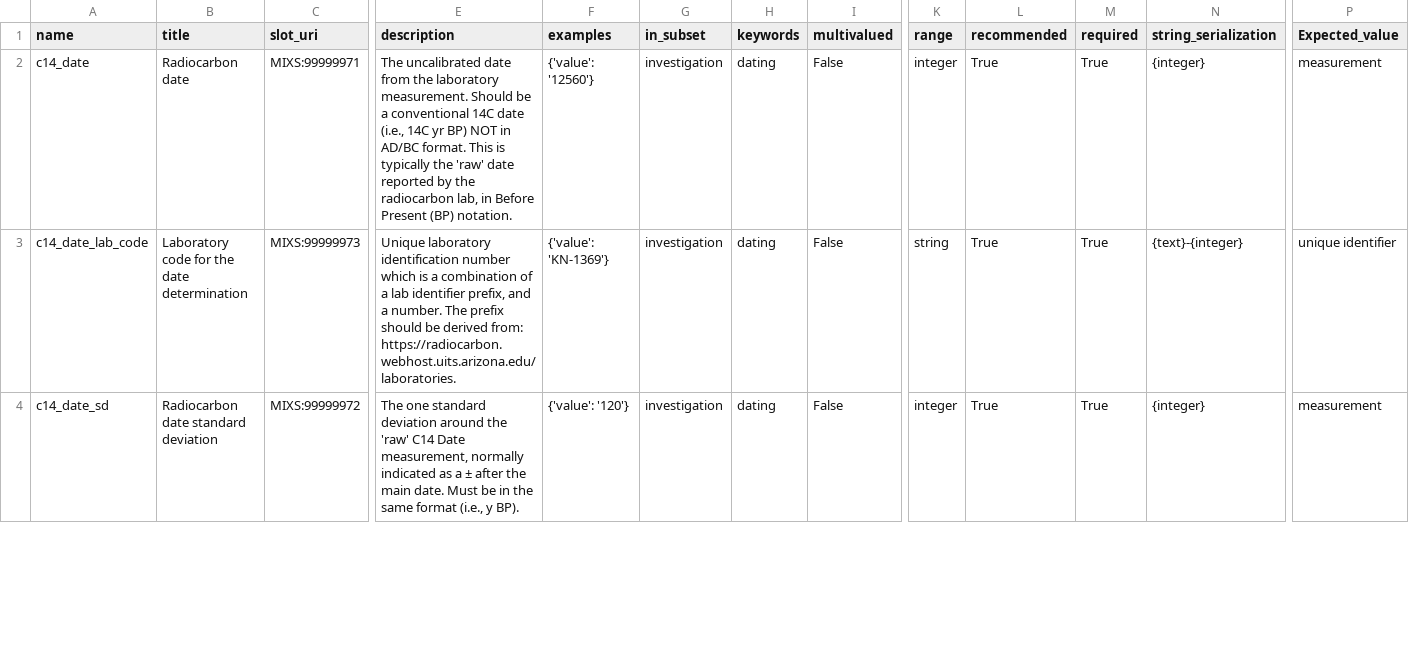
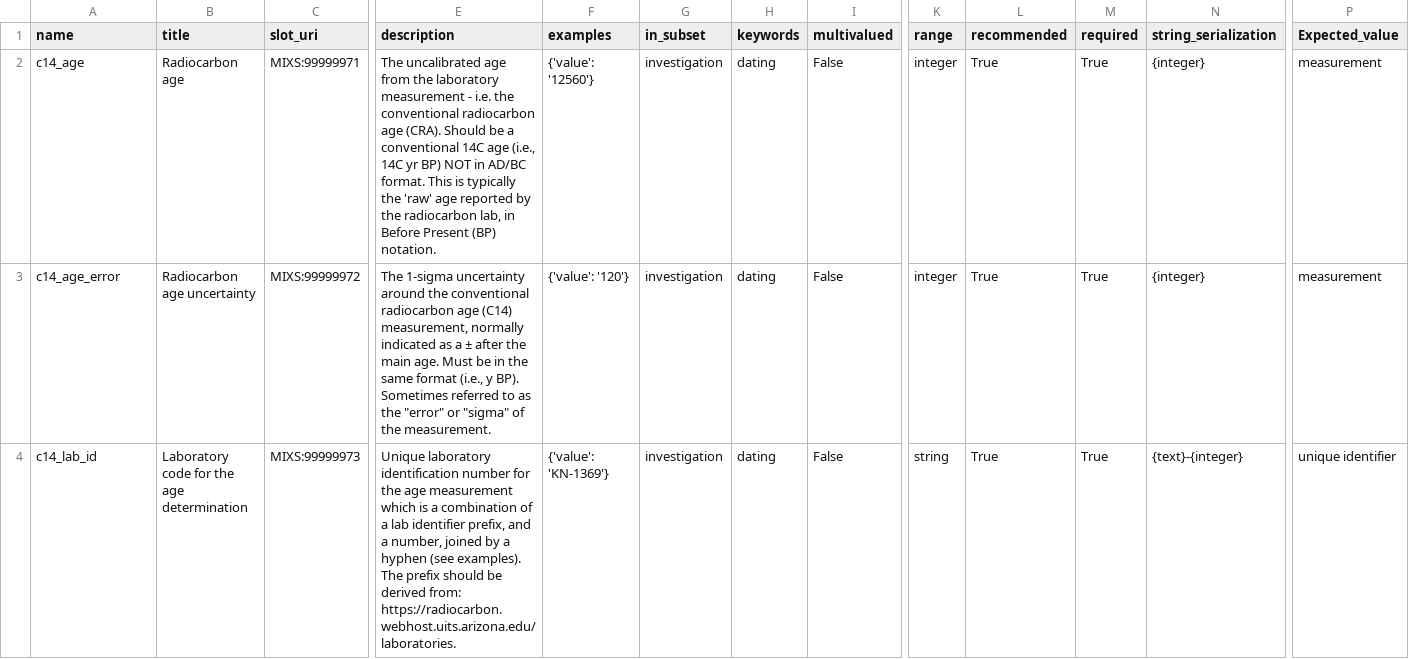
Before and after one commit to MIxS-MInAS/extension-radiocarbon-dating, a TSV file: project/class-model-tsvs/RadiocarbonDating.tsv, drawn as a sheet; only a part is shown, gaps mark what is left out; removed rows and columns are numbered as before the commit, all else as after; rows hold the shown columns only; the diff covers the shown part only; the diff names each change by its address in the sheet, - before the commit and + after, or states it on an @@ line.

```diff
--- a/project/class-model-tsvs/RadiocarbonDating.tsv
+++ b/project/class-model-tsvs/RadiocarbonDating.tsv
-A2 (name): c14_date
+A2 (name): c14_age
-B2 (title): Radiocarbon date
+B2 (title): Radiocarbon age
-E2 (description): The uncalibrated date from the laboratory measurement. Should be a conventional 14C date (i.e., 14C yr BP) NOT in AD/BC format. This is typically the 'raw' date reported by…
+E2 (description): The uncalibrated age from the laboratory measurement - i.e. the conventional radiocarbon age (CRA). Should be a conventional 14C age (i.e., 14C yr BP) NOT in AD/BC format. This is typically the 'raw' age reported by…
+row 3: c14_age_error | Radiocarbon age uncertainty | MIXS:99999972 | The 1-sigma uncertainty around the conventional radiocarbon age (C14) measurement, normally indicated as a ± after the main age. Must be in the same format (i.e., y BP). Sometimes referred to as the "error" or "sigma" of the measurement. | {'value': '120'} | investigation | dating | False | integer | True | True | {integer} | measurement
-A4 (name): c14_date_lab_code
+A4 (name): c14_lab_id
-B4 (title): Laboratory code for the date determination
+B4 (title): Laboratory code for the age determination
-E4 (description): …identification number which is a combination of a lab identifier prefix, and a number. The prefix…
+E4 (description): …identification number for the age measurement which is a combination of a lab identifier prefix, and a number, joined by a hyphen (see examples). The prefix…
-row 4: c14_date_sd | Radiocarbon date standard deviation | MIXS:99999972 | The one standard deviation around the 'raw' C14 Date measurement, normally indicated as a ± after the main date. Must be in the same format (i.e., y BP). | {'value': '120'} | investigation | dating | False | integer | True | True | {integer} | measurement
```
Also changed, not shown: 3 added rows, 5 removed rows and 12 edited cells elsewhere in this file, 6 other files.
